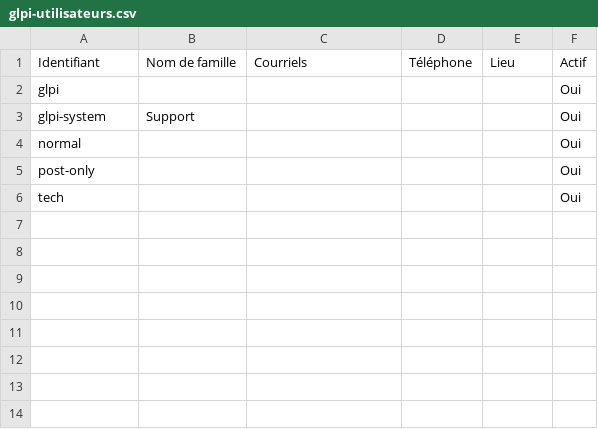
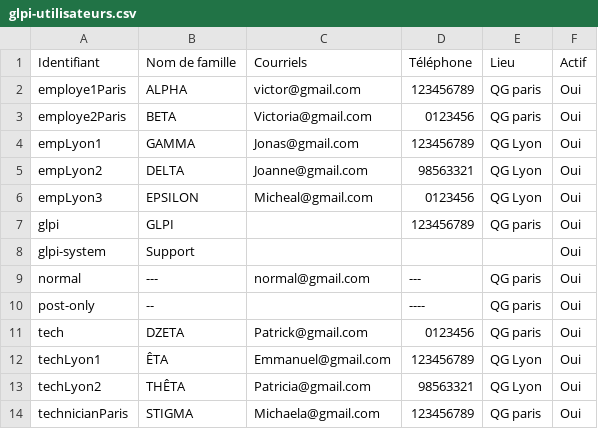
Before and after one commit to Misskine/misskine.github.io, a CSV file: preuves/bloc1/glpi-utilisateurs.csv, drawn as a sheet.

```diff
--- a/preuves/bloc1/glpi-utilisateurs.csv
+++ b/preuves/bloc1/glpi-utilisateurs.csv
@@ -1,6 +1,14 @@
 "Identifiant";"Nom de famille";"Courriels";"Téléphone";"Lieu";"Actif";
-"glpi";"";"";"";"";"Oui";
+"employe1Paris";"ALPHA";"victor@gmail.com";"123456789";"QG paris";"Oui";
+"employe2Paris";"BETA";"Victoria@gmail.com";"0123456";"QG paris";"Oui";
+"empLyon1";"GAMMA";"Jonas@gmail.com";"123456789";"QG Lyon";"Oui";
+"empLyon2";"DELTA";"Joanne@gmail.com";"98563321";"QG Lyon";"Oui";
+"empLyon3";"EPSILON";"Micheal@gmail.com";"0123456";"QG Lyon";"Oui";
+"glpi";"GLPI";"";"123456789";"QG paris";"Oui";
 "glpi-system";"Support";"";"";"";"Oui";
-"normal";"";"";"";"";"Oui";
-"post-only";"";"";"";"";"Oui";
-"tech";"";"";"";"";"Oui";
+"normal";"---";"normal@gmail.com";"---";"QG paris";"Oui";
+"post-only";"--";"";"----";"QG paris";"Oui";
+"tech";"DZETA";"Patrick@gmail.com";"0123456";"QG paris";"Oui";
+"techLyon1";"ÊTA";"Emmanuel@gmail.com";"123456789";"QG Lyon";"Oui";
+"techLyon2";"THÊTA";"Patricia@gmail.com";"98563321";"QG Lyon";"Oui";
+"technicianParis";"STIGMA";"Michaela@gmail.com";"123456789";"QG paris";"Oui";
```
Also changed, not shown: 37 other files.
